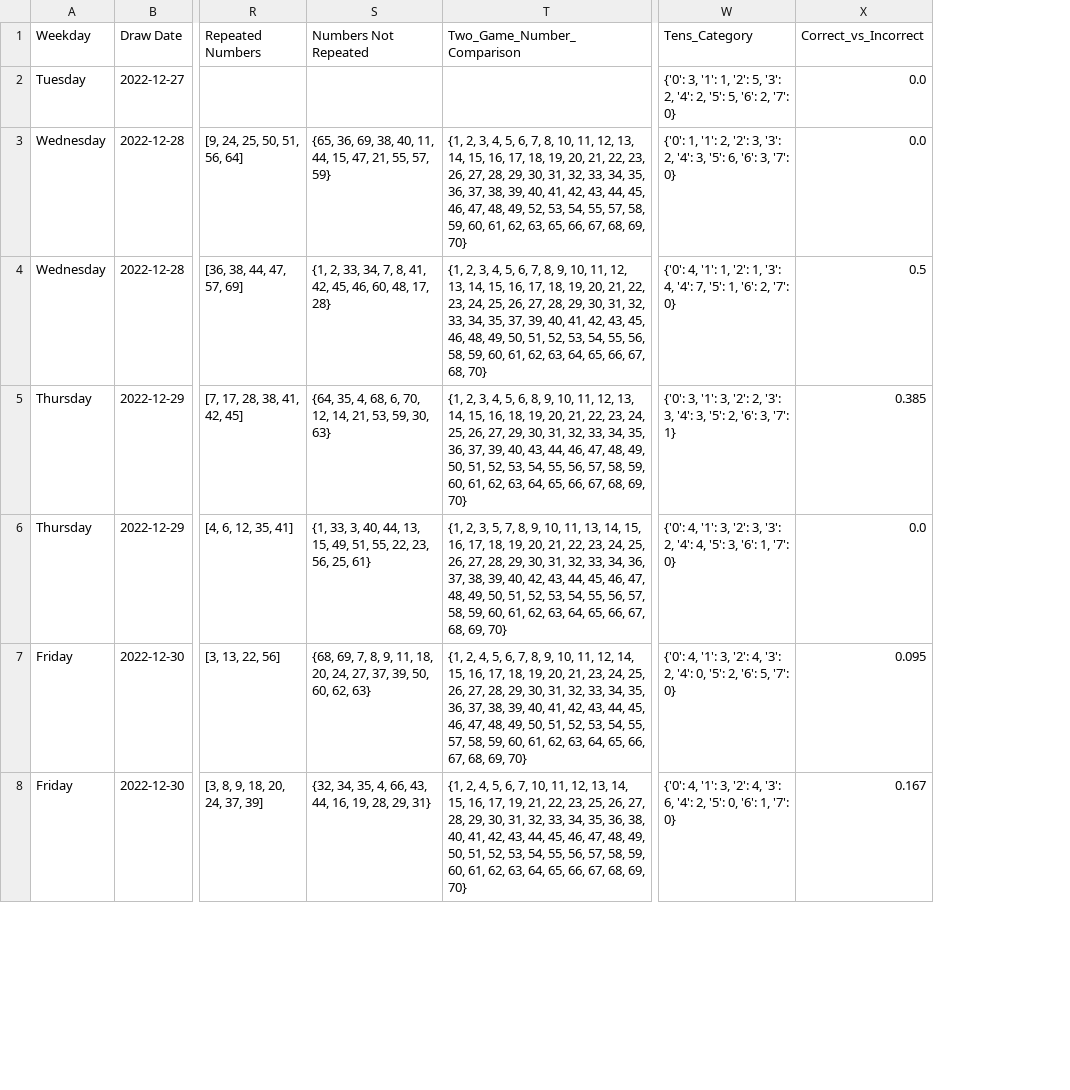
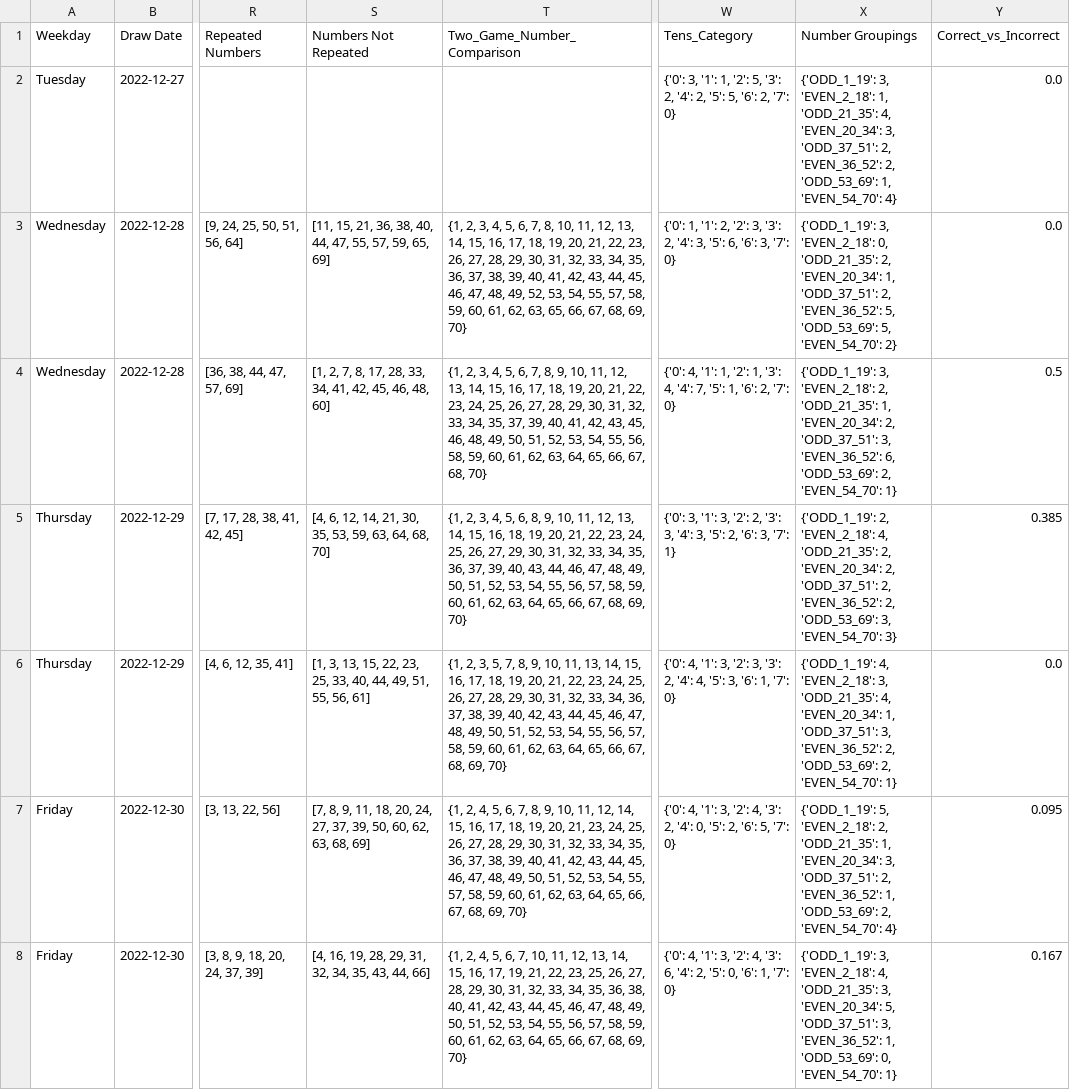
Before and after one commit to Peterstangolis/lottery_tracking_dashboard, a CSV file: data/keno_lottery_analysis.csv, drawn as a sheet; only a part is shown, gaps mark what is left out; the diff covers the shown part only; the diff names each change by its address in the sheet, - before the commit and + after, or states it on an @@ line.

```diff
--- a/data/keno_lottery_analysis.csv
+++ b/data/keno_lottery_analysis.csv
+column X (Number Groupings), rows 2-8: {'ODD_1_19': 3, 'EVEN_2_18': 1, 'ODD_21_35': 4, 'EVEN_20_34': 3, 'ODD_37_51': 2, 'EVEN_36_52': 2, 'ODD_53_69': 1, 'EVEN_54_70': 4} | {'ODD_1_19': 3, 'EVEN_2_18': 0, 'ODD_21_35': 2, 'EVEN_20_34': 1, 'ODD_37_51': 2, 'EVEN_36_52': 5, 'ODD_53_69': 5, 'EVEN_54_70': 2} | {'ODD_1_19': 3, 'EVEN_2_18': 2, 'ODD_21_35': 1, 'EVEN_20_34': 2, 'ODD_37_51': 3, 'EVEN_36_52': 6, 'ODD_53_69': 2, 'EVEN_54_70': 1} | {'ODD_1_19': 2, 'EVEN_2_18': 4, 'ODD_21_35': 2, 'EVEN_20_34': 2, 'ODD_37_51': 2, 'EVEN_36_52': 2, 'ODD_53_69': 3, 'EVEN_54_70': 3} | {'ODD_1_19': 4, 'EVEN_2_18': 3, 'ODD_21_35': 4, 'EVEN_20_34': 1, 'ODD_37_51': 3, 'EVEN_36_52': 2, 'ODD_53_69': 2, 'EVEN_54_70': 1} | {'ODD_1_19': 5, 'EVEN_2_18': 2, 'ODD_21_35': 1, 'EVEN_20_34': 3, 'ODD_37_51': 2, 'EVEN_36_52': 1, 'ODD_53_69': 2, 'EVEN_54_70': 4} | {'ODD_1_19': 3, 'EVEN_2_18': 4, 'ODD_21_35': 3, 'EVEN_20_34': 5, 'ODD_37_51': 3, 'EVEN_36_52': 1, 'ODD_53_69': 0, 'EVEN_54_70': 1}
-S3 (Numbers Not Repeated): {65, 36, 69, 38, 40, 11, 44, 15, 47, 21, 55, 57, 59}
+S3 (Numbers Not Repeated): [11, 15, 21, 36, 38, 40, 44, 47, 55, 57, 59, 65, 69]
-S4 (Numbers Not Repeated): {1, 2, 33, 34, 7, 8, 41, 42, 45, 46, 60, 48, 17, 28}
+S4 (Numbers Not Repeated): [1, 2, 7, 8, 17, 28, 33, 34, 41, 42, 45, 46, 48, 60]
-S5 (Numbers Not Repeated): {64, 35, 4, 68, 6, 70, 12, 14, 21, 53, 59, 30, 63}
+S5 (Numbers Not Repeated): [4, 6, 12, 14, 21, 30, 35, 53, 59, 63, 64, 68, 70]
-S6 (Numbers Not Repeated): {1, 33, 3, 40, 44, 13, 15, 49, 51, 55, 22, 23, 56, 25, 61}
+S6 (Numbers Not Repeated): [1, 3, 13, 15, 22, 23, 25, 33, 40, 44, 49, 51, 55, 56, 61]
-S7 (Numbers Not Repeated): {68, 69, 7, 8, 9, 11, 18, 20, 24, 27, 37, 39, 50, 60, 62, 63}
+S7 (Numbers Not Repeated): [7, 8, 9, 11, 18, 20, 24, 27, 37, 39, 50, 60, 62, 63, 68, 69]
-S8 (Numbers Not Repeated): {32, 34, 35, 4, 66, 43, 44, 16, 19, 28, 29, 31}
+S8 (Numbers Not Repeated): [4, 16, 19, 28, 29, 31, 32, 34, 35, 43, 44, 66]
```
Also changed, not shown: 30 edited cells elsewhere in this file, 2 other files.
